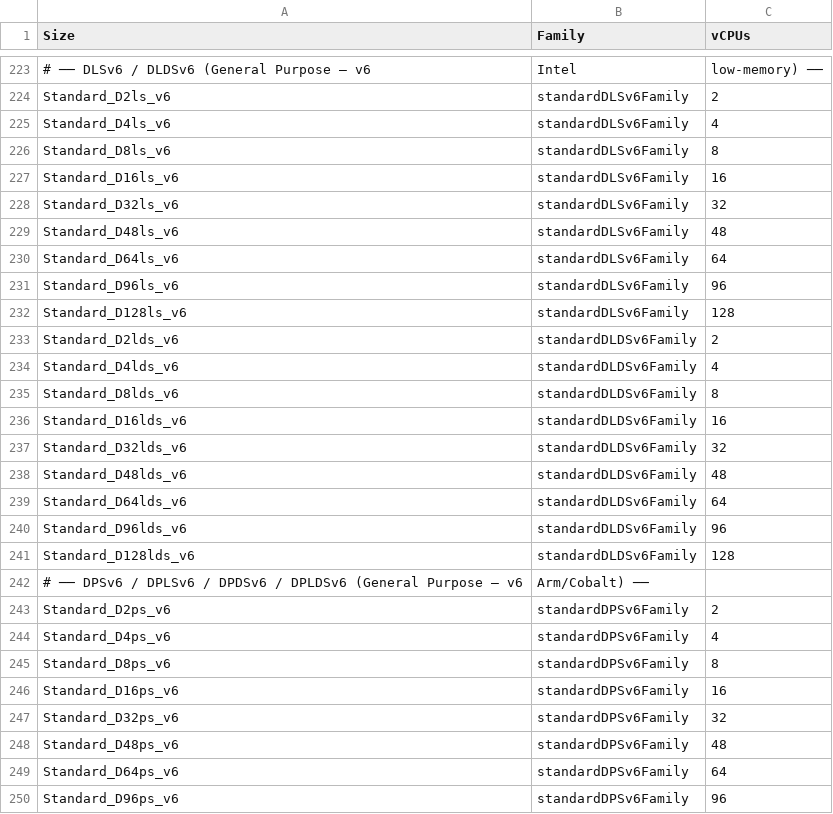
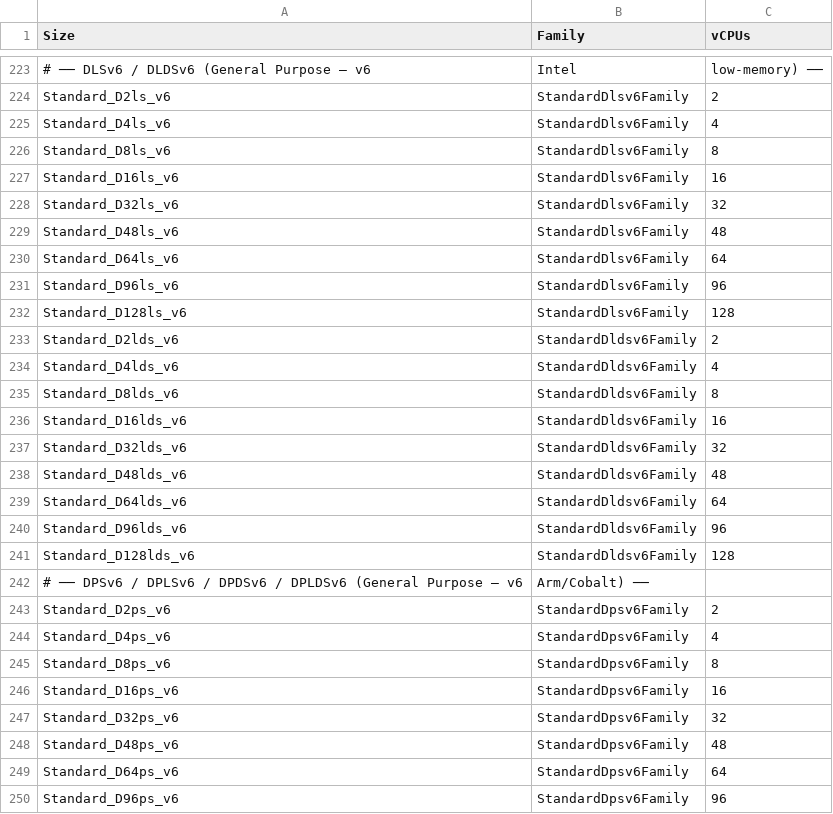
Before and after one commit to kyjones03/AVD-CustomerReady-POC, a CSV file: VMSizes/VM_Size_Family.csv, drawn as a sheet; only a part is shown, gaps mark what is left out; the diff covers the shown part only; the diff names each change by its address in the sheet, - before the commit and + after, or states it on an @@ line.

```diff
--- a/VMSizes/VM_Size_Family.csv
+++ b/VMSizes/VM_Size_Family.csv
-B224:B232 (Family): standardDLSv6Family
+B224:B232 (Family): StandardDlsv6Family
-B233:B241 (Family): standardDLDSv6Family
+B233:B241 (Family): StandardDldsv6Family
-B243:B250 (Family): standardDPSv6Family
+B243:B250 (Family): StandardDpsv6Family
```
Also changed, not shown: 2 added rows and 76 edited cells elsewhere in this file.
